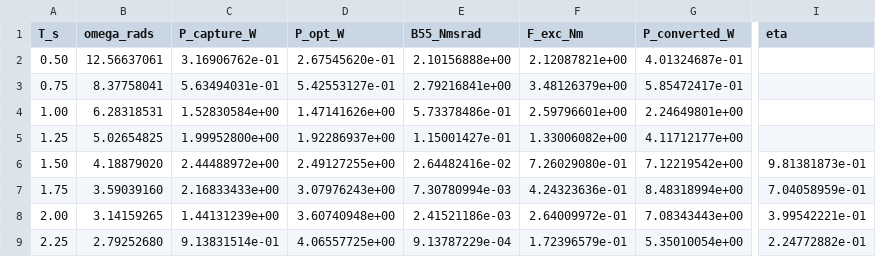
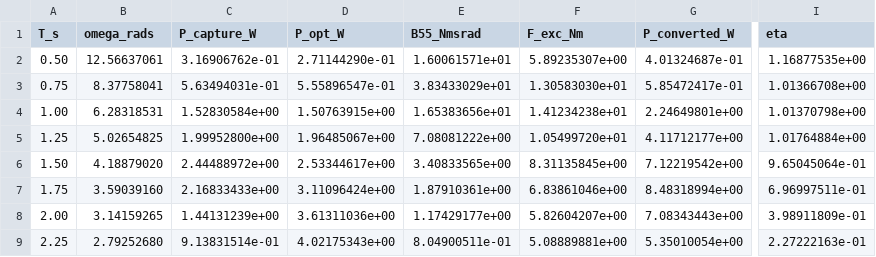
Before and after one commit to salhus/cpp-vgoswec, a CSV file: analysis/cc/capture_efficiency_VGM0.csv, drawn as a sheet; only a part is shown, gaps mark what is left out; the diff covers the shown part only; the diff names each change by its address in the sheet, - before the commit and + after, or states it on an @@ line.

```diff
--- a/analysis/cc/capture_efficiency_VGM0.csv
+++ b/analysis/cc/capture_efficiency_VGM0.csv
-D2 (P_opt_W): 2.67545620e-01
+D2 (P_opt_W): 2.71144290e-01
-E2 (B55_Nmsrad): 2.10156888e+00
+E2 (B55_Nmsrad): 1.60061571e+01
-F2 (F_exc_Nm): 2.12087821e+00
+F2 (F_exc_Nm): 5.89235307e+00
-I2 (eta): (empty)
+I2 (eta): 1.16877535e+00
-D3 (P_opt_W): 5.42553127e-01
+D3 (P_opt_W): 5.55896547e-01
-E3 (B55_Nmsrad): 2.79216841e+00
+E3 (B55_Nmsrad): 3.83433029e+01
-F3 (F_exc_Nm): 3.48126379e+00
+F3 (F_exc_Nm): 1.30583030e+01
-I3 (eta): (empty)
+I3 (eta): 1.01366708e+00
-D4 (P_opt_W): 1.47141626e+00
+D4 (P_opt_W): 1.50763915e+00
-E4 (B55_Nmsrad): 5.73378486e-01
+E4 (B55_Nmsrad): 1.65383656e+01
-F4 (F_exc_Nm): 2.59796601e+00
+F4 (F_exc_Nm): 1.41234238e+01
-I4 (eta): (empty)
+I4 (eta): 1.01370798e+00
-D5 (P_opt_W): 1.92286937e+00
+D5 (P_opt_W): 1.96485067e+00
-E5 (B55_Nmsrad): 1.15001427e-01
+E5 (B55_Nmsrad): 7.08081222e+00
-F5 (F_exc_Nm): 1.33006082e+00
+F5 (F_exc_Nm): 1.05499720e+01
-I5 (eta): (empty)
+I5 (eta): 1.01764884e+00
-D6 (P_opt_W): 2.49127255e+00
+D6 (P_opt_W): 2.53344617e+00
-E6 (B55_Nmsrad): 2.64482416e-02
+E6 (B55_Nmsrad): 3.40833565e+00
-F6 (F_exc_Nm): 7.26029080e-01
+F6 (F_exc_Nm): 8.31135845e+00
-I6 (eta): 9.81381873e-01
+I6 (eta): 9.65045064e-01
-D7 (P_opt_W): 3.07976243e+00
+D7 (P_opt_W): 3.11096424e+00
-E7 (B55_Nmsrad): 7.30780994e-03
+E7 (B55_Nmsrad): 1.87910361e+00
-F7 (F_exc_Nm): 4.24323636e-01
+F7 (F_exc_Nm): 6.83861046e+00
-I7 (eta): 7.04058959e-01
+I7 (eta): 6.96997511e-01
-D8 (P_opt_W): 3.60740948e+00
+D8 (P_opt_W): 3.61311036e+00
-E8 (B55_Nmsrad): 2.41521186e-03
+E8 (B55_Nmsrad): 1.17429177e+00
-F8 (F_exc_Nm): 2.64009972e-01
+F8 (F_exc_Nm): 5.82604207e+00
-I8 (eta): 3.99542221e-01
+I8 (eta): 3.98911809e-01
-D9 (P_opt_W): 4.06557725e+00
+D9 (P_opt_W): 4.02175343e+00
-E9 (B55_Nmsrad): 9.13787229e-04
+E9 (B55_Nmsrad): 8.04900511e-01
-F9 (F_exc_Nm): 1.72396579e-01
+F9 (F_exc_Nm): 5.08889881e+00
-I9 (eta): 2.24772882e-01
+I9 (eta): 2.27222163e-01
```
Also changed, not shown: 93 edited cells elsewhere in this file, analysis/cc/capture_efficiency_VGM10.csv, analysis/cc/capture_efficiency_VGM20.csv, 28 other files.
